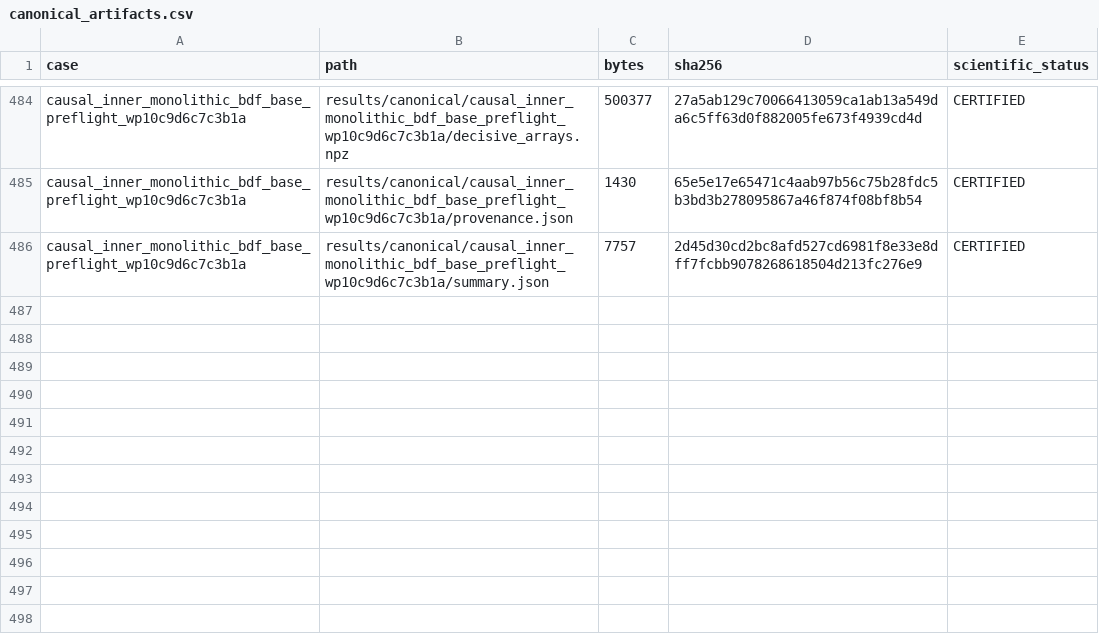
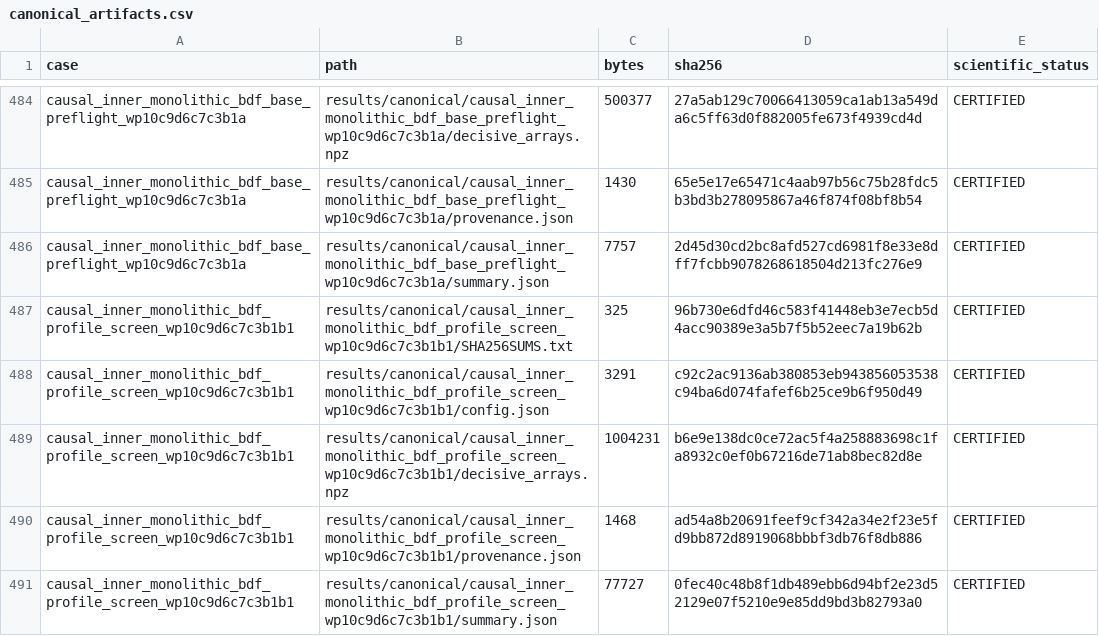
Before and after one commit to huanyang07/IMBH, a CSV file: results/manifests/canonical_artifacts.csv, drawn as a sheet; only a part is shown, gaps mark what is left out.

Commit message:
Certify monolithic BDF profile screen

```diff
--- a/results/manifests/canonical_artifacts.csv
+++ b/results/manifests/canonical_artifacts.csv
@@ -486 +486,6 @@ causal_inner_monolithic_bdf_base_preflight_wp10c9d6c7c3b1a,results/canonical/cau
 causal_inner_monolithic_bdf_base_preflight_wp10c9d6c7c3b1a,results/canonical/causal_inner_monolithic_bdf_base_preflight_wp10c9d6c7c3b1a/summary.json,7757,2d45d30cd2bc8afd527cd6981f8e33e8dff7fcbb9078268618504d213fc276e9,CERTIFIED
+causal_inner_monolithic_bdf_profile_screen_wp10c9d6c7c3b1b1,results/canonical/causal_inner_monolithic_bdf_profile_screen_wp10c9d6c7c3b1b1/SHA256SUMS.txt,325,96b730e6dfd46c583f41448eb3e7ecb5d4acc90389e3a5b7f5b52eec7a19b62b,CERTIFIED
+causal_inner_monolithic_bdf_profile_screen_wp10c9d6c7c3b1b1,results/canonical/causal_inner_monolithic_bdf_profile_screen_wp10c9d6c7c3b1b1/config.json,3291,c92c2ac9136ab380853eb943856053538c94ba6d074fafef6b25ce9b6f950d49,CERTIFIED
+causal_inner_monolithic_bdf_profile_screen_wp10c9d6c7c3b1b1,results/canonical/causal_inner_monolithic_bdf_profile_screen_wp10c9d6c7c3b1b1/decisive_arrays.npz,1004231,b6e9e138dc0ce72ac5f4a258883698c1fa8932c0ef0b67216de71ab8bec82d8e,CERTIFIED
+causal_inner_monolithic_bdf_profile_screen_wp10c9d6c7c3b1b1,results/canonical/causal_inner_monolithic_bdf_profile_screen_wp10c9d6c7c3b1b1/provenance.json,1468,ad54a8b20691feef9cf342a34e2f23e5fd9bb872d8919068bbbf3db76f8db886,CERTIFIED
+causal_inner_monolithic_bdf_profile_screen_wp10c9d6c7c3b1b1,results/canonical/causal_inner_monolithic_bdf_profile_screen_wp10c9d6c7c3b1b1/summary.json,77727,0fec40c48b8f1db489ebb6d94bf2e23d52129e07f5210e9e85dd9bd3b82793a0,CERTIFIED
```
Also changed, not shown: 10 other files.
